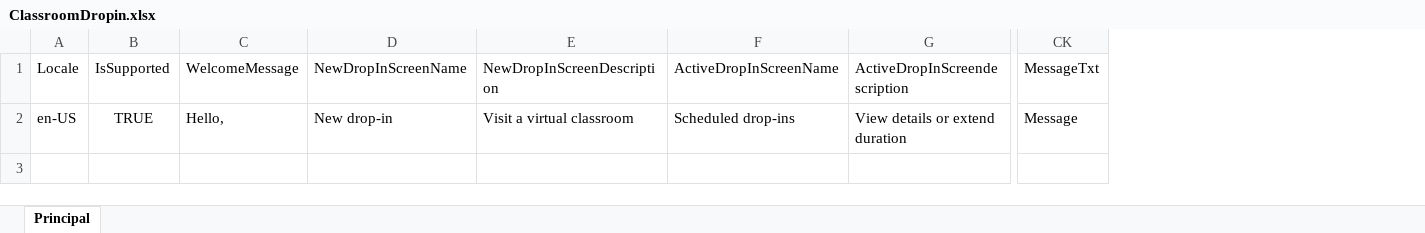
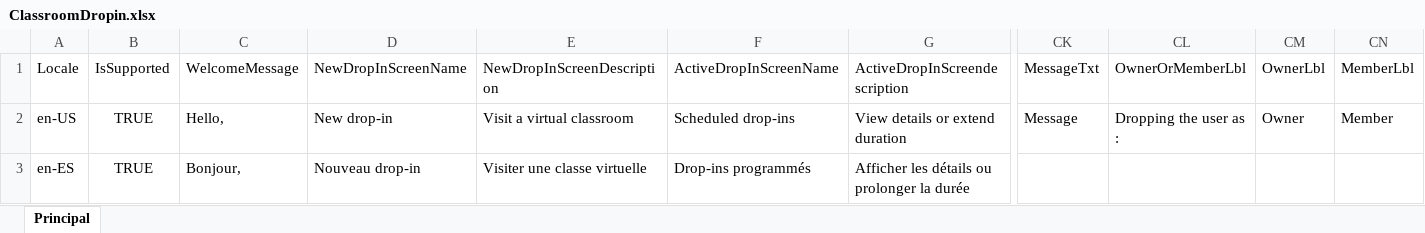
Before and after one commit to OfficeDev/microsoft-teams-apps-classroom-dropin, an Excel workbook: Deployment/Power Apps/ClassroomDropin.xlsx, sheet Principal, drawn as a sheet; only a part is shown, gaps mark what is left out; values as stored, in another font and other column widths than the file's, no borders; table styles not drawn; rows hold the shown columns only; the diff names each change by its address in the sheet, - before the commit and + after, or states it on an @@ line.

Commit message:
Drop-in user as owner/member

```diff
--- a/Deployment/Power Apps/ClassroomDropin.xlsx (sheet Principal)
+++ b/Deployment/Power Apps/ClassroomDropin.xlsx (sheet Principal)
+column CL, rows 1-2: OwnerOrMemberLbl | Dropping the user as :
+column CM, rows 1-2: OwnerLbl | Owner
+column CN, rows 1-2: MemberLbl | Member
+row 3: en-ES | TRUE | Bonjour, | Nouveau drop-in | Visiter une classe virtuelle | Drop-ins programmés | Afficher les détails ou prolonger la durée
```
Also changed, not shown: 1 other file.
